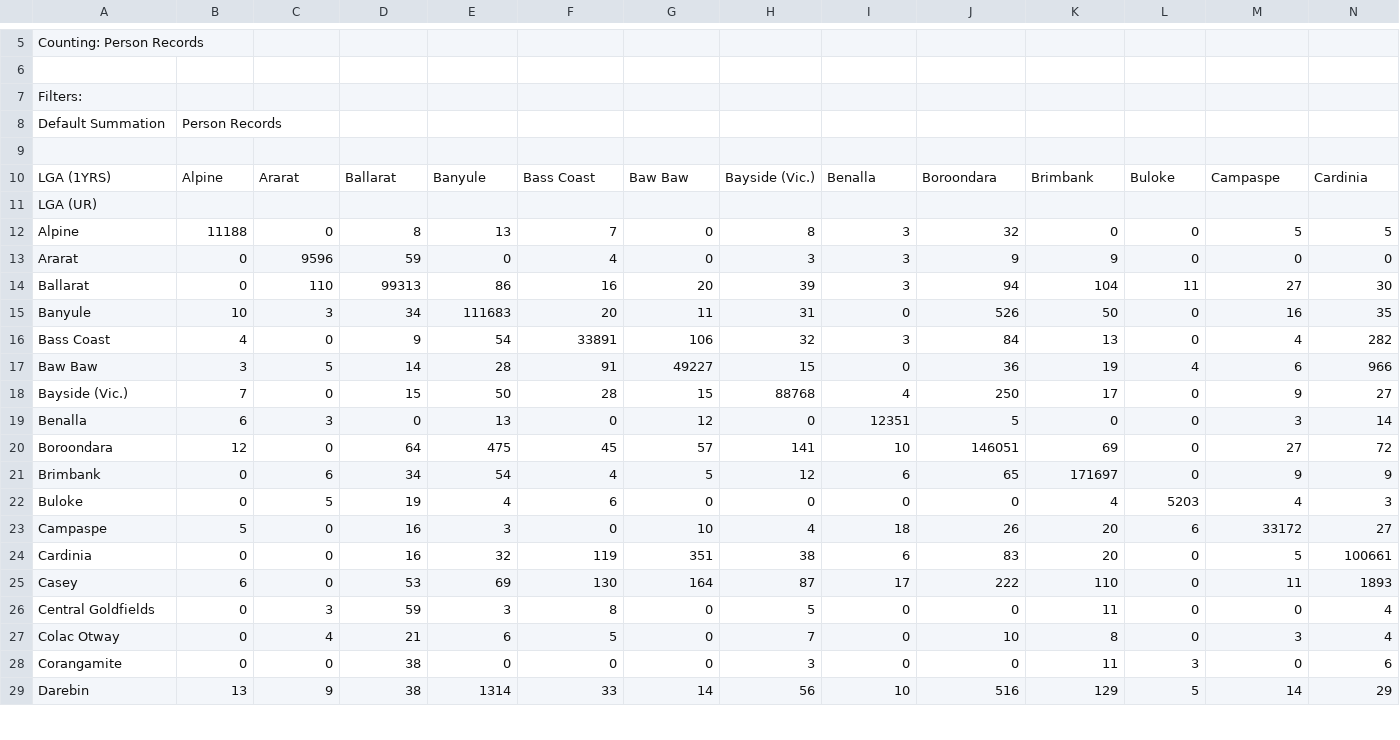
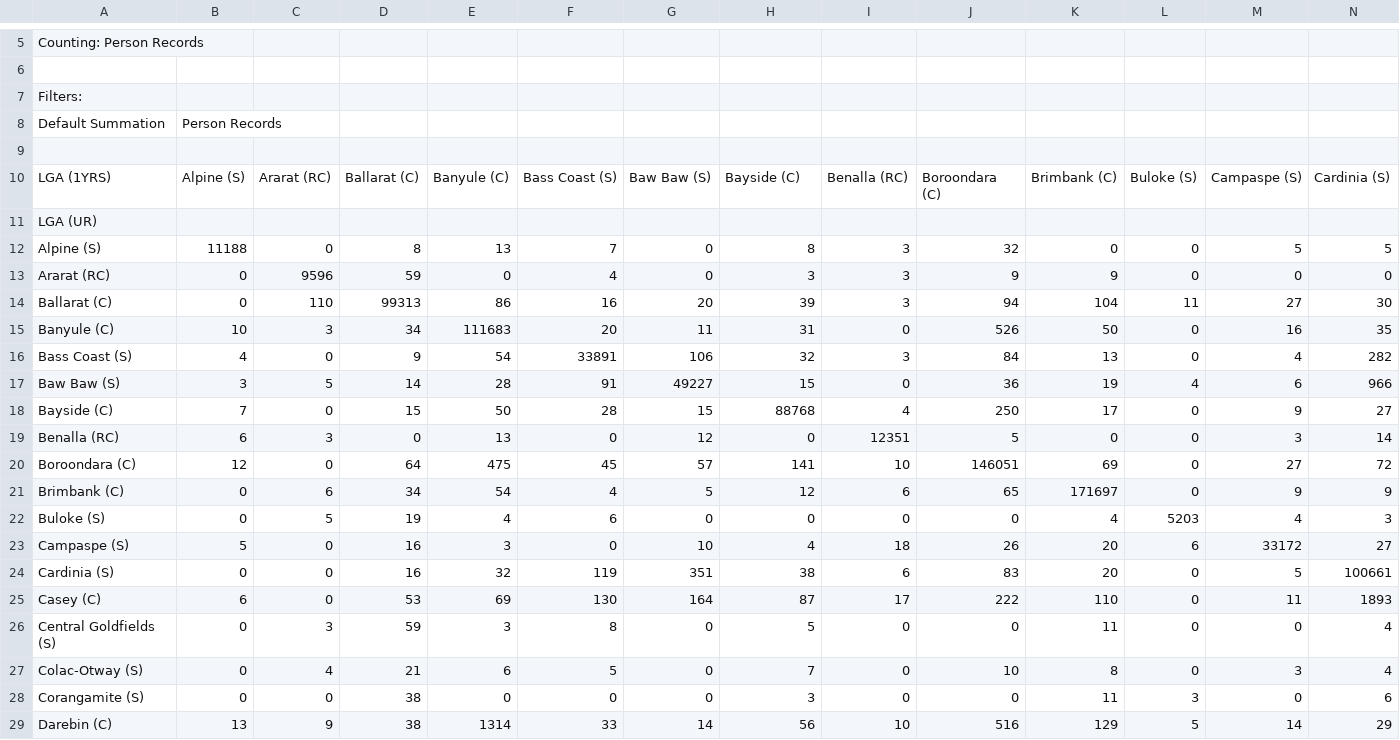
Before and after one commit to James-Reynolds/08-Census-2016---2021-residential-relocation-to-previous-year, a CSV file: 01 data/2021_1yr_ago_Vic_LGA.csv, drawn as a sheet; only a part is shown, gaps mark what is left out; the diff covers the shown part only; the diff names each change by its address in the sheet, - before the commit and + after, or states it on an @@ line.

```diff
--- a/01 data/2021_1yr_ago_Vic_LGA.csv
+++ b/01 data/2021_1yr_ago_Vic_LGA.csv
-B10: Alpine
+B10: Alpine (S)
-C10: Ararat
+C10: Ararat (RC)
-D10: Ballarat
+D10: Ballarat (C)
-E10: Banyule
+E10: Banyule (C)
-F10: Bass Coast
+F10: Bass Coast (S)
-G10: Baw Baw
+G10: Baw Baw (S)
-H10: Bayside (Vic.)
+H10: Bayside (C)
-I10: Benalla
+I10: Benalla (RC)
-J10: Boroondara
+J10: Boroondara (C)
-K10: Brimbank
+K10: Brimbank (C)
-L10: Buloke
+L10: Buloke (S)
-M10: Campaspe
+M10: Campaspe (S)
-N10: Cardinia
+N10: Cardinia (S)
-A12: Alpine
+A12: Alpine (S)
-A13: Ararat
+A13: Ararat (RC)
-A14: Ballarat
+A14: Ballarat (C)
-A15: Banyule
+A15: Banyule (C)
-A16: Bass Coast
+A16: Bass Coast (S)
-A17: Baw Baw
+A17: Baw Baw (S)
-A18: Bayside (Vic.)
+A18: Bayside (C)
-A19: Benalla
+A19: Benalla (RC)
-A20: Boroondara
+A20: Boroondara (C)
-A21: Brimbank
+A21: Brimbank (C)
-A22: Buloke
+A22: Buloke (S)
-A23: Campaspe
+A23: Campaspe (S)
-A24: Cardinia
+A24: Cardinia (S)
-A25: Casey
+A25: Casey (C)
-A26: Central Goldfields
+A26: Central Goldfields (S)
-A27: Colac Otway
+A27: Colac-Otway (S)
-A28: Corangamite
+A28: Corangamite (S)
-A29: Darebin
+A29: Darebin (C)
```
Also changed, not shown: 128 edited cells elsewhere in this file, 01 data/2021_1yr_ago_State.csv, 01 data/2021_5yr_ago_State.csv, 4 other files.
